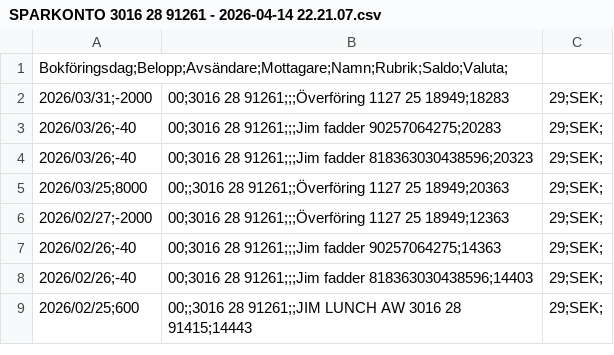
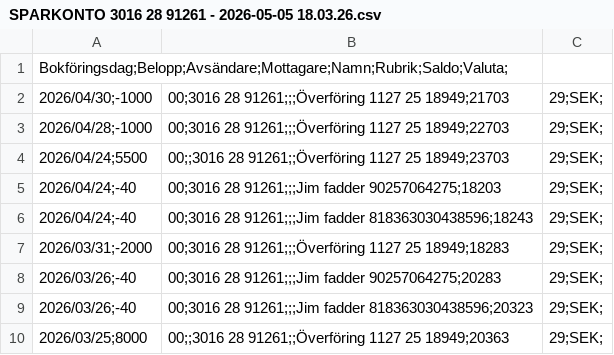
Before and after one commit to jimbengtsson1992/expenses_app, a CSV file: assets/data/SPARKONTO 3016 28 91261 - 2026-05-05 18.03.26.csv (was assets/data/SPARKONTO 3016 28 91261 - 2026-04-14 22.21.07.csv), drawn as a sheet; only a part is shown; the shorter side is filled out with more unchanged rows.

```diff
--- a/assets/data/SPARKONTO 3016 28 91261 - 2026-04-14 22.21.07.csv
+++ b/assets/data/SPARKONTO 3016 28 91261 - 2026-05-05 18.03.26.csv
@@ -1,2 +1,7 @@
 Bokföringsdag;Belopp;Avsändare;Mottagare;Namn;Rubrik;Saldo;Valuta;
+2026/04/30;-1000,00;3016 28 91261;;;Överföring 1127 25 18949;21703,29;SEK;
+2026/04/28;-1000,00;3016 28 91261;;;Överföring 1127 25 18949;22703,29;SEK;
+2026/04/24;5500,00;;3016 28 91261;;Överföring 1127 25 18949;23703,29;SEK;
+2026/04/24;-40,00;3016 28 91261;;;Jim fadder 90257064275;18203,29;SEK;
+2026/04/24;-40,00;3016 28 91261;;;Jim fadder 818363030438596;18243,29;SEK;
 2026/03/31;-2000,00;3016 28 91261;;;Överföring 1127 25 18949;18283,29;SEK;
```
Also changed, not shown: assets/data/PERSONKONTO 1127 25 18949 - 2026-05-05 18.03.13.csv, assets/data/PERSONKONTO 3016 05 24377 - 2026-05-05 18.03.20.csv, 2 other files.
